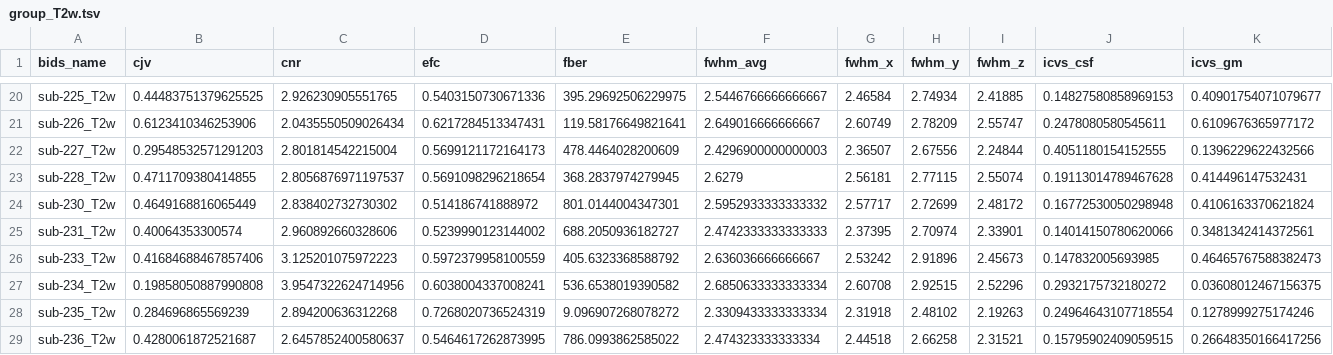
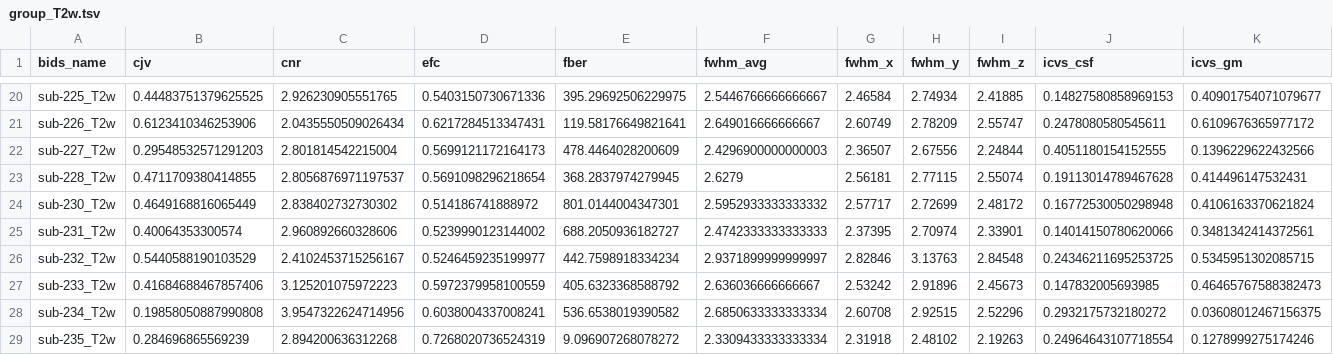
Before and after one commit to DVS-Lab/r21-cardgame, a TSV file: derivatives/mriqc/group_T2w.tsv, drawn as a sheet; only a part is shown, gaps mark what is left out; the shorter side is filled out with more unchanged rows; rows hold the shown columns only; the diff names each change by its address in the sheet, - before the commit and + after, or states it on an @@ line.

Commit message:
mriqc results for sub-232

```diff
--- a/derivatives/mriqc/group_T2w.tsv
+++ b/derivatives/mriqc/group_T2w.tsv
+row 26: sub-232_T2w | 0.5440588190103529 | 2.4102453715256167 | 0.5246459235199977 | 442.7598918334234 | 2.9371899999999997 | 2.82846 | 3.13763 | 2.84548 | 0.24346211695253725 | 0.5345951302085715
```
Also changed, not shown: derivatives/mriqc/group_T1w.tsv, 6 other files.
